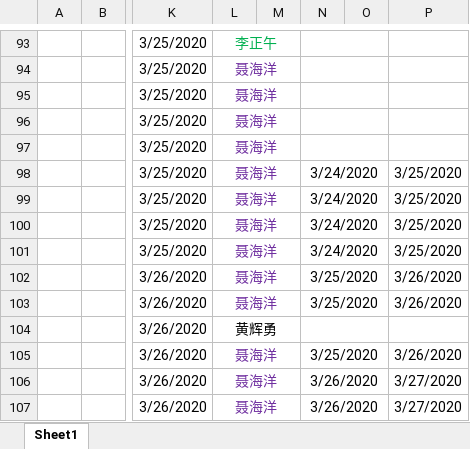
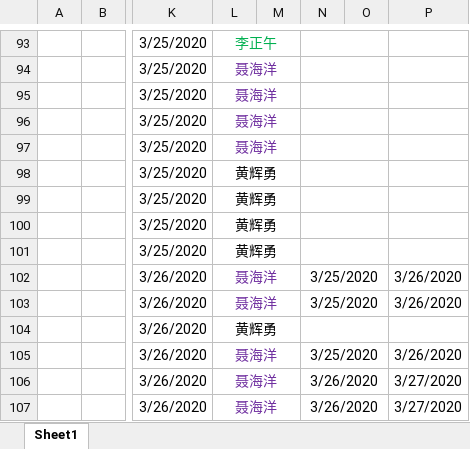
Before and after one commit to cfmkaifa/PrototypeMap, an Excel workbook: 智工开发计划.xlsx, sheet Sheet1, drawn as a sheet; only a part is shown, gaps mark what is left out; values as stored, in another font and other column widths than the file's, no borders; the diff names each change by its address in the sheet, - before the commit and + after, or states it on an @@ line.

Commit message:
智工网开发计划更新

```diff
--- a/智工开发计划.xlsx (sheet Sheet1)
+++ b/智工开发计划.xlsx (sheet Sheet1)
-L98:L101: 聂海洋
+L98:L101: 黄辉勇
-L98:L101 text colour: #7030A0
+L98:L101 text colour: black
-N98:N101: 3/24/2020
+N98:N101: (empty)
-P98:P101: 3/25/2020
+P98:P101: (empty)
```
